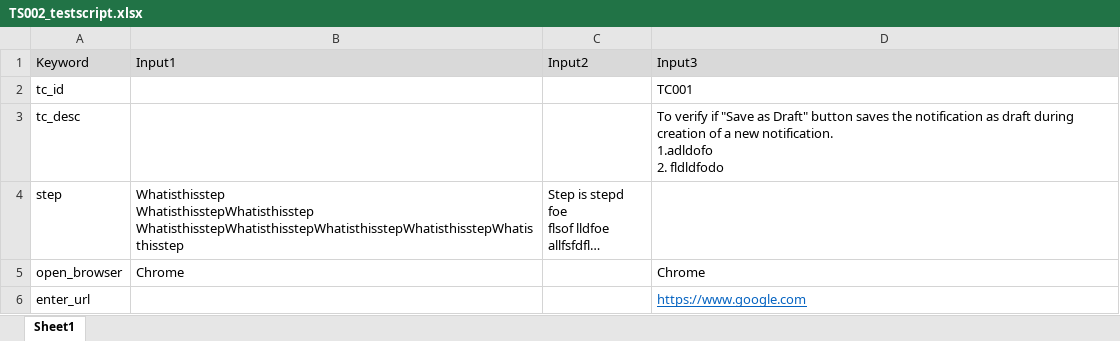
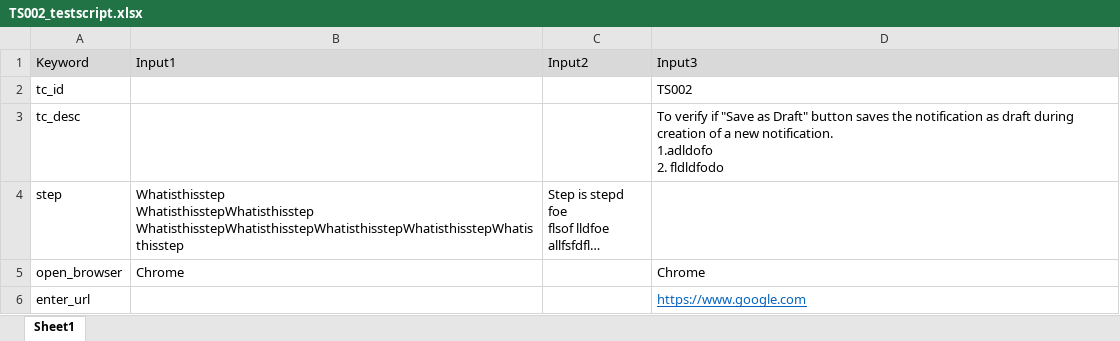
Before and after one commit to theautomationtester99/web_automation_htmltopdf, an Excel workbook: test_scripts/TS002_testscript.xlsx, sheet Sheet1, drawn as a sheet; long unchanged cells end in …; values as stored, in another font and other column widths than the file's, no borders; the diff names each change by its address in the sheet, - before the commit and + after, or states it on an @@ line.

```diff
--- a/test_scripts/TS002_testscript.xlsx (sheet Sheet1)
+++ b/test_scripts/TS002_testscript.xlsx (sheet Sheet1)
-D2 (Input3): TC001
+D2 (Input3): TS002
```
Also changed, not shown: output.xlsx, test_scripts/TS003_testscript.xlsx, 44 other files.
